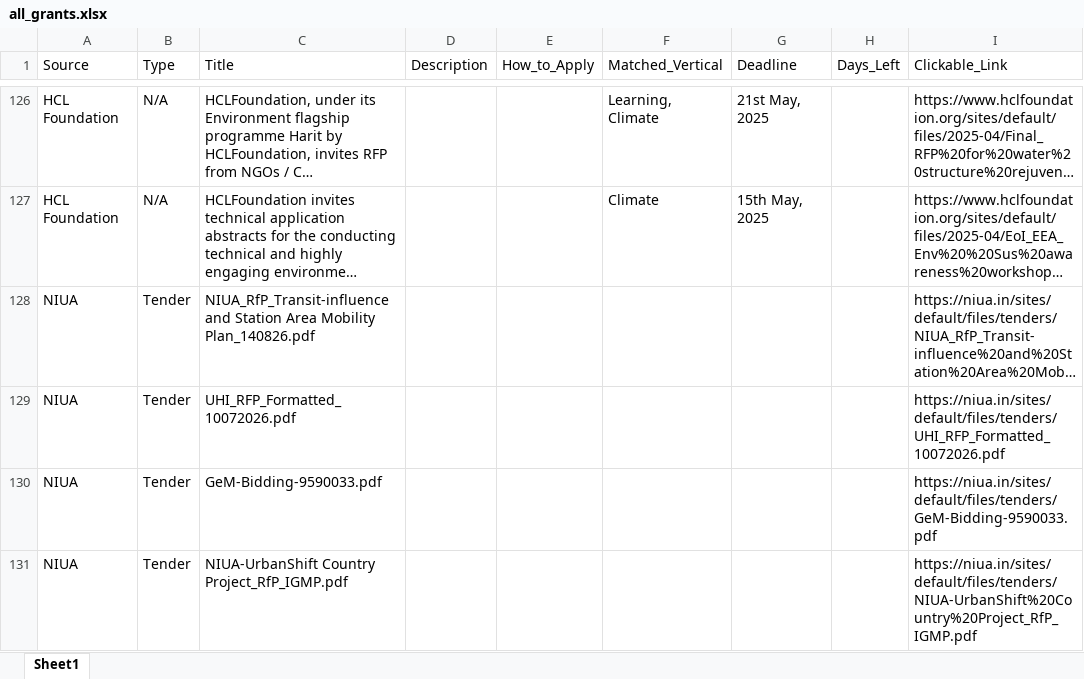
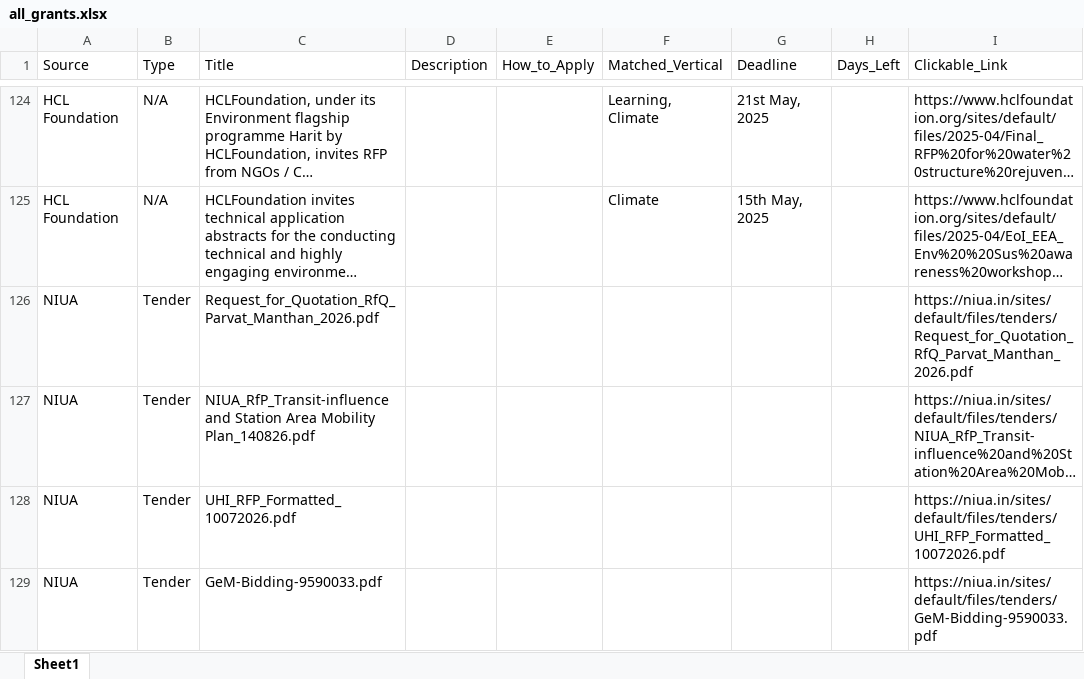
Before and after one commit to RajuSakshena/all-scraping, an Excel workbook: all_grants.xlsx, sheet Sheet1, drawn as a sheet; only a part is shown, gaps mark what is left out; the shorter side is filled out with more unchanged rows; long unchanged cells end in …; values as stored, in another font and other column widths than the file's, no borders; the diff covers the shown part only; the diff names each change by its address in the sheet, - before the commit and + after, or states it on an @@ line.

```diff
--- a/all_grants.xlsx (sheet Sheet1)
+++ b/all_grants.xlsx (sheet Sheet1)
+row 126: NIUA | Tender | Request_for_Quotation_RfQ_Parvat_Manthan_2026.pdf |  |  |  |  |  | https://niua.in/sites/default/files/tenders/Request_for_Quotation_RfQ_Parvat_Manthan_2026.pdf
```
Also changed, not shown: 25 added rows, 27 removed rows and 80 edited cells elsewhere in this sheet.
